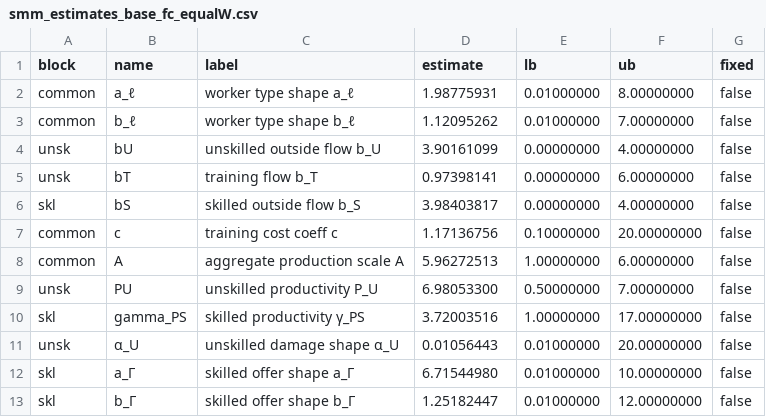
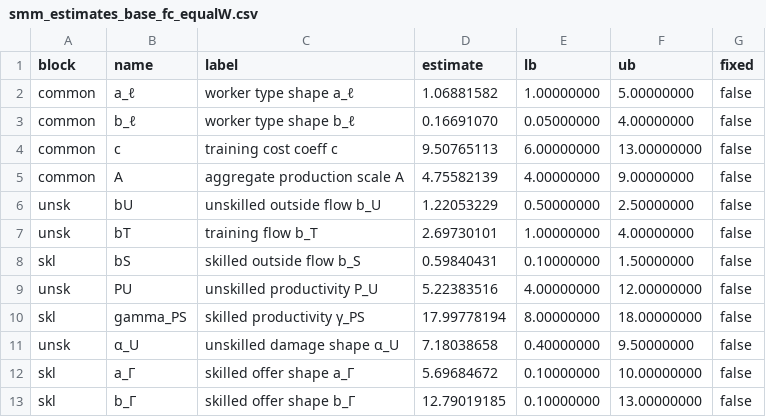
Before and after one commit to RamziChariag/DMP_labour_market_choice, a CSV file: output/tables/smm_estimates_base_fc_equalW.csv, drawn as a sheet; only a part is shown; the diff covers the shown part only.

```diff
--- a/output/tables/smm_estimates_base_fc_equalW.csv
+++ b/output/tables/smm_estimates_base_fc_equalW.csv
@@ -1,13 +1,13 @@
 block,name,label,estimate,lb,ub,fixed
-common,a_ℓ,worker type shape a_ℓ,1.98775931,0.01000000,8.00000000,false
-common,b_ℓ,worker type shape b_ℓ,1.12095262,0.01000000,7.00000000,false
-unsk,bU,unskilled outside flow b_U,3.90161099,0.00000000,4.00000000,false
-unsk,bT,training flow b_T,0.97398141,0.00000000,6.00000000,false
-skl,bS,skilled outside flow b_S,3.98403817,0.00000000,4.00000000,false
-common,c,training cost coeff c,1.17136756,0.10000000,20.00000000,false
-common,A,aggregate production scale A,5.96272513,1.00000000,6.00000000,false
-unsk,PU,unskilled productivity P_U,6.98053300,0.50000000,7.00000000,false
-skl,gamma_PS,skilled productivity γ_PS,3.72003516,1.00000000,17.00000000,false
-unsk,α_U,unskilled damage shape α_U,0.01056443,0.01000000,20.00000000,false
-skl,a_Γ,skilled offer shape a_Γ,6.71544980,0.01000000,10.00000000,false
-skl,b_Γ,skilled offer shape b_Γ,1.25182447,0.01000000,12.00000000,false
+common,a_ℓ,worker type shape a_ℓ,1.06881582,1.00000000,5.00000000,false
+common,b_ℓ,worker type shape b_ℓ,0.16691070,0.05000000,4.00000000,false
+common,c,training cost coeff c,9.50765113,6.00000000,13.00000000,false
+common,A,aggregate production scale A,4.75582139,4.00000000,9.00000000,false
+unsk,bU,unskilled outside flow b_U,1.22053229,0.50000000,2.50000000,false
+unsk,bT,training flow b_T,2.69730101,1.00000000,4.00000000,false
+skl,bS,skilled outside flow b_S,0.59840431,0.10000000,1.50000000,false
+unsk,PU,unskilled productivity P_U,5.22383516,4.00000000,12.00000000,false
+skl,gamma_PS,skilled productivity γ_PS,17.99778194,8.00000000,18.00000000,false
+unsk,α_U,unskilled damage shape α_U,7.18038658,0.40000000,9.50000000,false
+skl,a_Γ,skilled offer shape a_Γ,5.69684672,0.10000000,10.00000000,false
+skl,b_Γ,skilled offer shape b_Γ,12.79019185,0.10000000,13.00000000,false
```
Also changed, not shown: 5 added rows, 5 removed rows, 3 moved rows and 15 edited cells elsewhere in this file, 17 other files.
